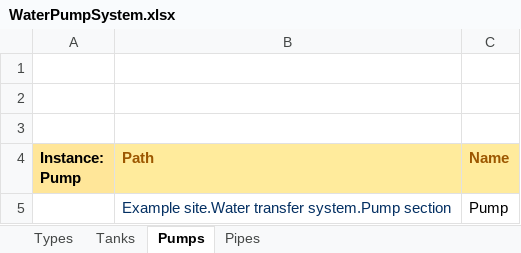
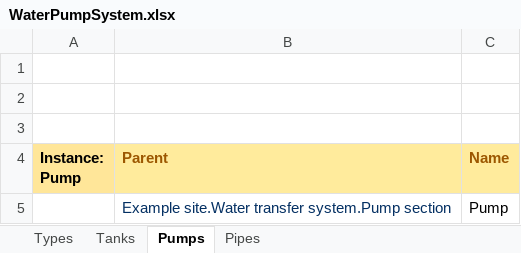
Before and after one commit to cpmPlus/Examples, an Excel workbook: EquipmentModelBulkLoadTool/WaterPumpSystem.xlsx, sheet Pumps, drawn as a sheet; values as stored, in another font and other column widths than the file's, no borders; the diff names each change by its address in the sheet, - before the commit and + after, or states it on an @@ line.

```diff
--- a/EquipmentModelBulkLoadTool/WaterPumpSystem.xlsx (sheet Pumps)
+++ b/EquipmentModelBulkLoadTool/WaterPumpSystem.xlsx (sheet Pumps)
-B4: Path
+B4: Parent
```
Also changed, not shown: sheet Pipes, sheet Tanks, EquipmentModelBulkLoadTool/ProtocolsExamples.xlsx, EquipmentModelBulkLoadTool/SimpleExample.xlsx.
